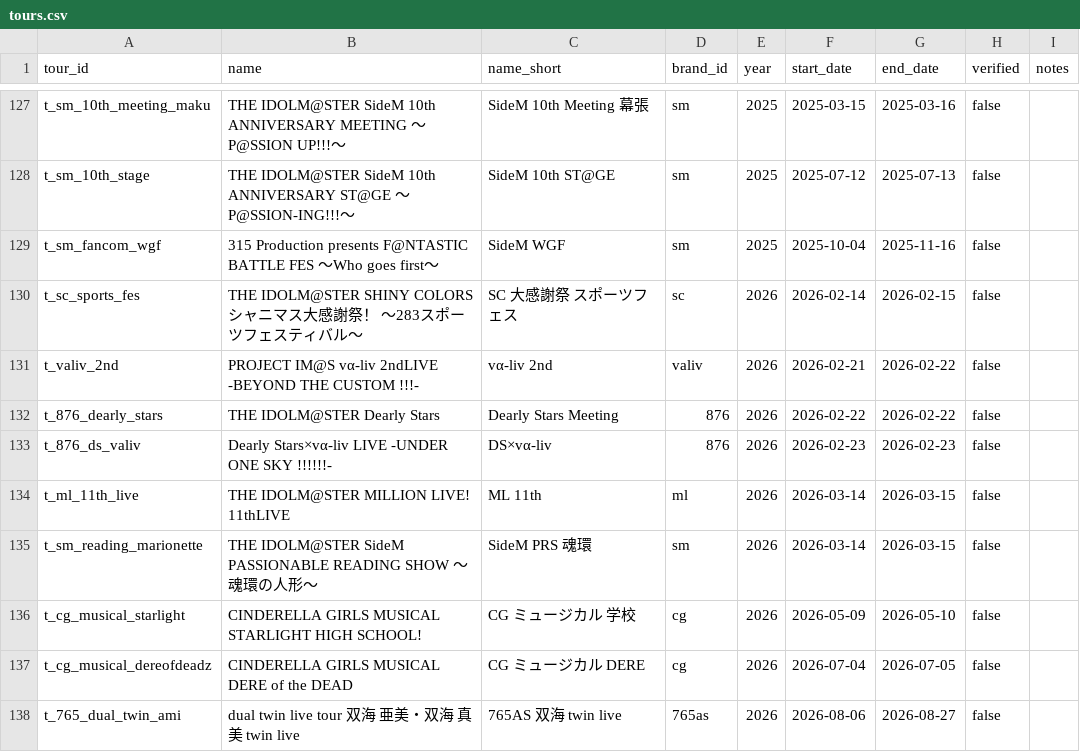
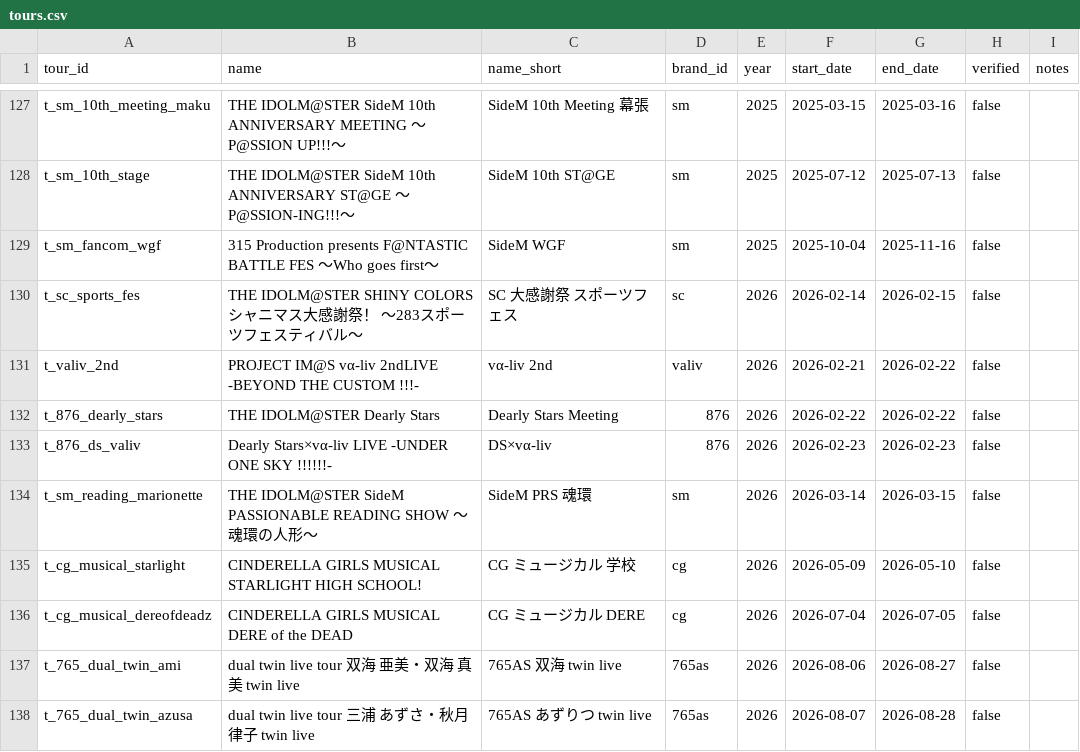
Before and after one commit to Tsu-tsu01/Ticket-note, a CSV file: data/tours.csv, drawn as a sheet; only a part is shown, gaps mark what is left out; the shorter side is filled out with more unchanged rows.

```diff
--- a/data/tours.csv
+++ b/data/tours.csv
@@ -133,3 +133,2 @@ t_876_dearly_stars,THE IDOLM@STER Dearly Stars,Dearly Stars Meeting,876,2026,202
 t_876_ds_valiv,Dearly Stars×vα-liv LIVE -UNDER ONE SKY !!!!!!-,DS×vα-liv,876,2026,2026-02-23,2026-02-23,false,
-t_ml_11th_live,THE IDOLM@STER MILLION LIVE! 11thLIVE,ML 11th,ml,2026,2026-03-14,2026-03-15,false,
 t_sm_reading_marionette,THE IDOLM@STER SideM PASSIONABLE READING SHOW 〜魂環の人形〜,SideM PRS 魂環,sm,2026,2026-03-14,2026-03-15,false,
```
Also changed, not shown: data/lives.csv, data/setlists/2009.csv, 19 other files.
